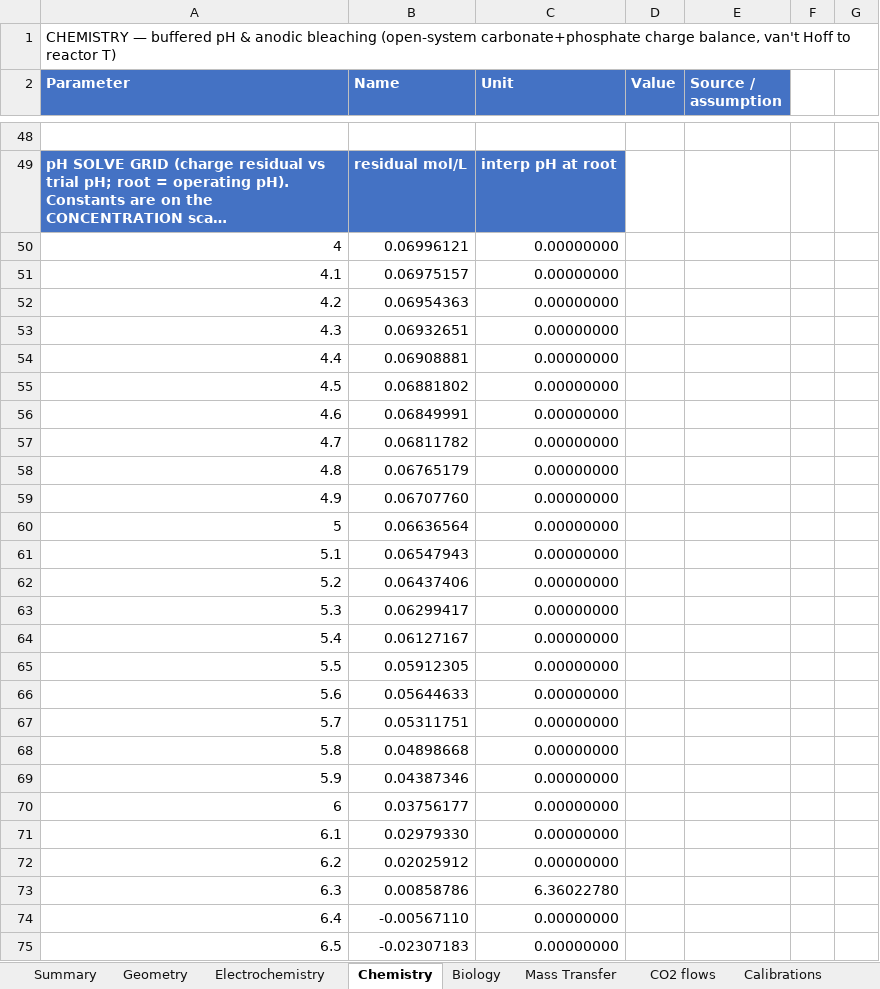
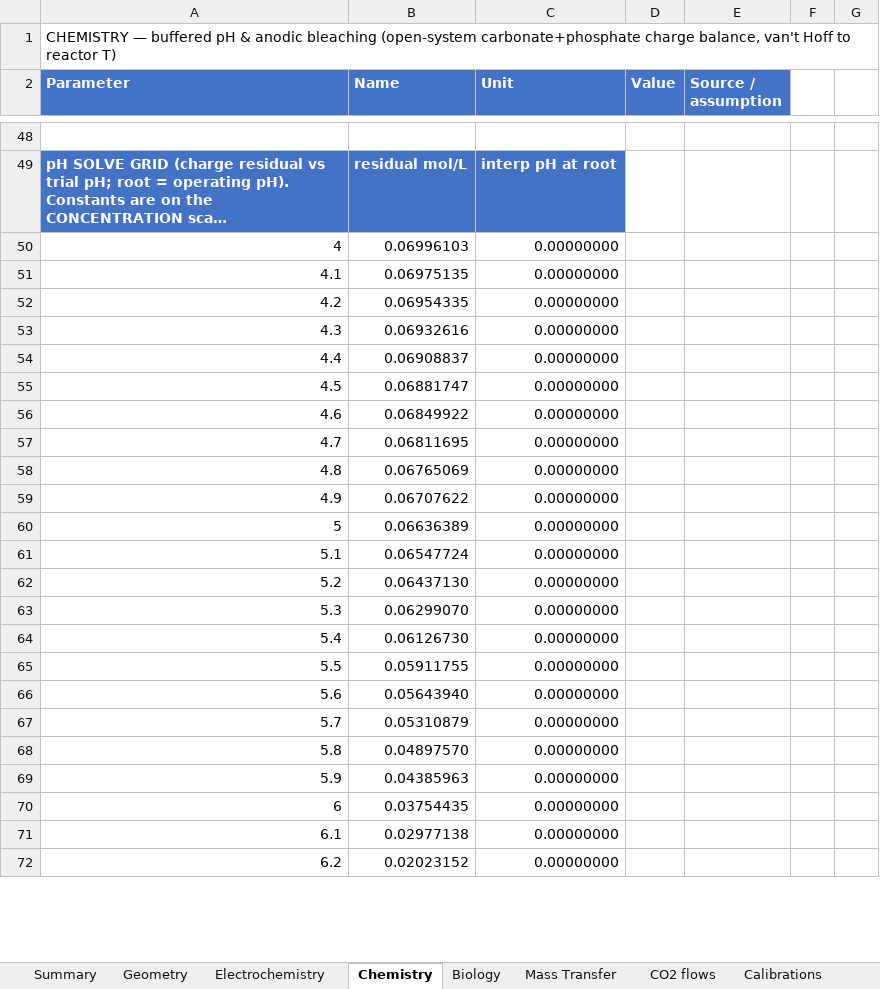
Before and after one commit to amy-bo/electroPioreactor, an Excel workbook: Media/electroPioreactorGasModel.xlsx, sheet Chemistry, drawn as a sheet; only a part is shown, gaps mark what is left out; long unchanged cells end in …; values as stored, in another font and other column widths than the file's, no borders; conditional formats not drawn; removed rows and columns are numbered as before the commit, all else as after; the diff covers the shown part only; the diff names each change by its address in the sheet, - before the commit and + after, or states it on an @@ line.

Commit message:
Gas model: reconcile commanded schedule and gas/charge balances

```diff
--- a/Media/electroPioreactorGasModel.xlsx (sheet Chemistry)
+++ b/Media/electroPioreactorGasModel.xlsx (sheet Chemistry)
-B50 (Name): 0.06996121
+B50 (Name): 0.06996103
-B51 (Name): 0.06975157
+B51 (Name): 0.06975135
-B52 (Name): 0.06954363
+B52 (Name): 0.06954335
-B53 (Name): 0.06932651
+B53 (Name): 0.06932616
-B54 (Name): 0.06908881
+B54 (Name): 0.06908837
-B55 (Name): 0.06881802
+B55 (Name): 0.06881747
-B56 (Name): 0.06849991
+B56 (Name): 0.06849922
-B57 (Name): 0.06811782
+B57 (Name): 0.06811695
-B58 (Name): 0.06765179
+B58 (Name): 0.06765069
-B59 (Name): 0.06707760
+B59 (Name): 0.06707622
-B60 (Name): 0.06636564
+B60 (Name): 0.06636389
-B61 (Name): 0.06547943
+B61 (Name): 0.06547724
-B62 (Name): 0.06437406
+B62 (Name): 0.06437130
-B63 (Name): 0.06299417
+B63 (Name): 0.06299070
-B64 (Name): 0.06127167
+B64 (Name): 0.06126730
-B65 (Name): 0.05912305
+B65 (Name): 0.05911755
-B66 (Name): 0.05644633
+B66 (Name): 0.05643940
-B67 (Name): 0.05311751
+B67 (Name): 0.05310879
-B68 (Name): 0.04898668
+B68 (Name): 0.04897570
-B69 (Name): 0.04387346
+B69 (Name): 0.04385963
-B70 (Name): 0.03756177
+B70 (Name): 0.03754435
-B71 (Name): 0.02979330
+B71 (Name): 0.02977138
-B72 (Name): 0.02025912
+B72 (Name): 0.02023152
-row 73: 6.3 | 0.00858786 | 6.36022780
-row 74: 6.4 | -0.00567110 | 0.00000000
-row 75: 6.5 | -0.02307183 | 0.00000000
```
Also changed, not shown: 32 added rows, 25 removed rows, 31 edited cells and cell formats elsewhere in this sheet, sheet Mass Transfer, sheet Summary, sheet Biology, sheet Electrochemistry, formulas that keep their value, 6 other files.
